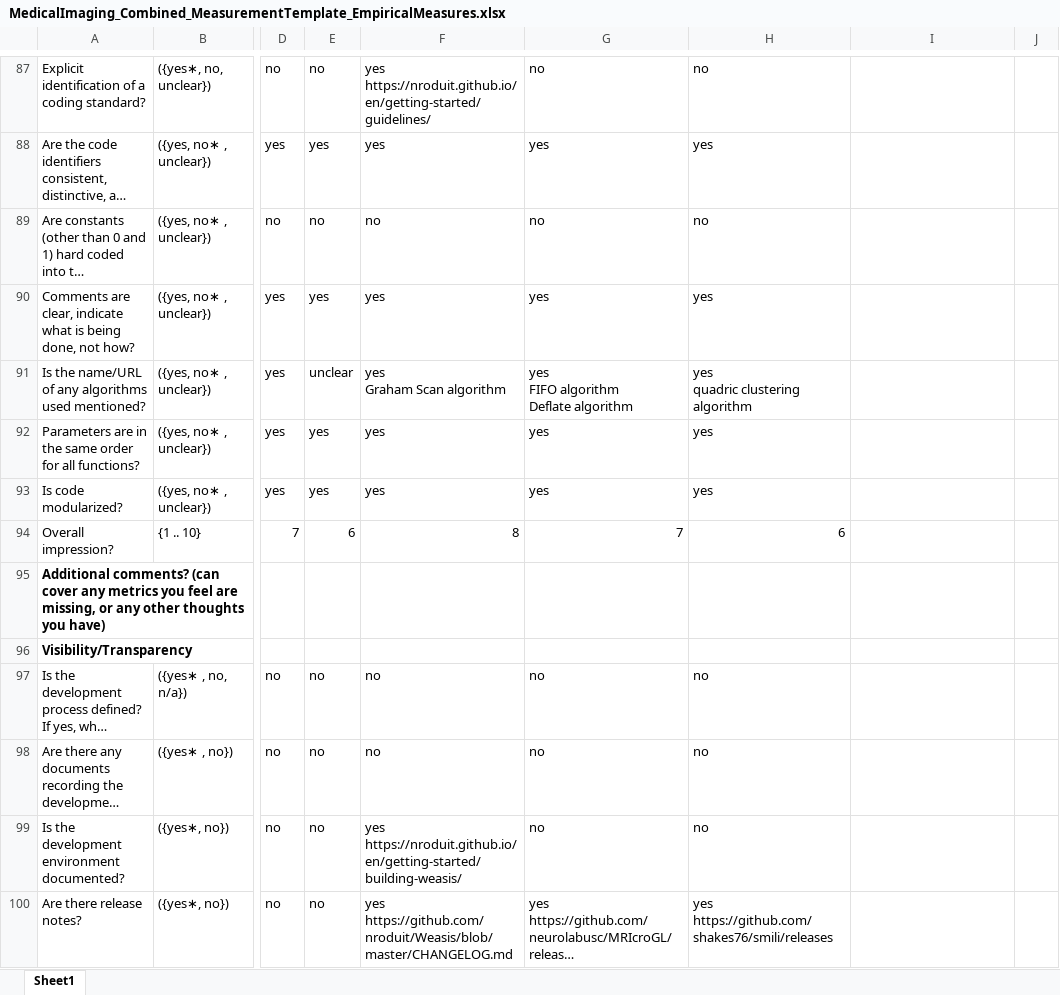
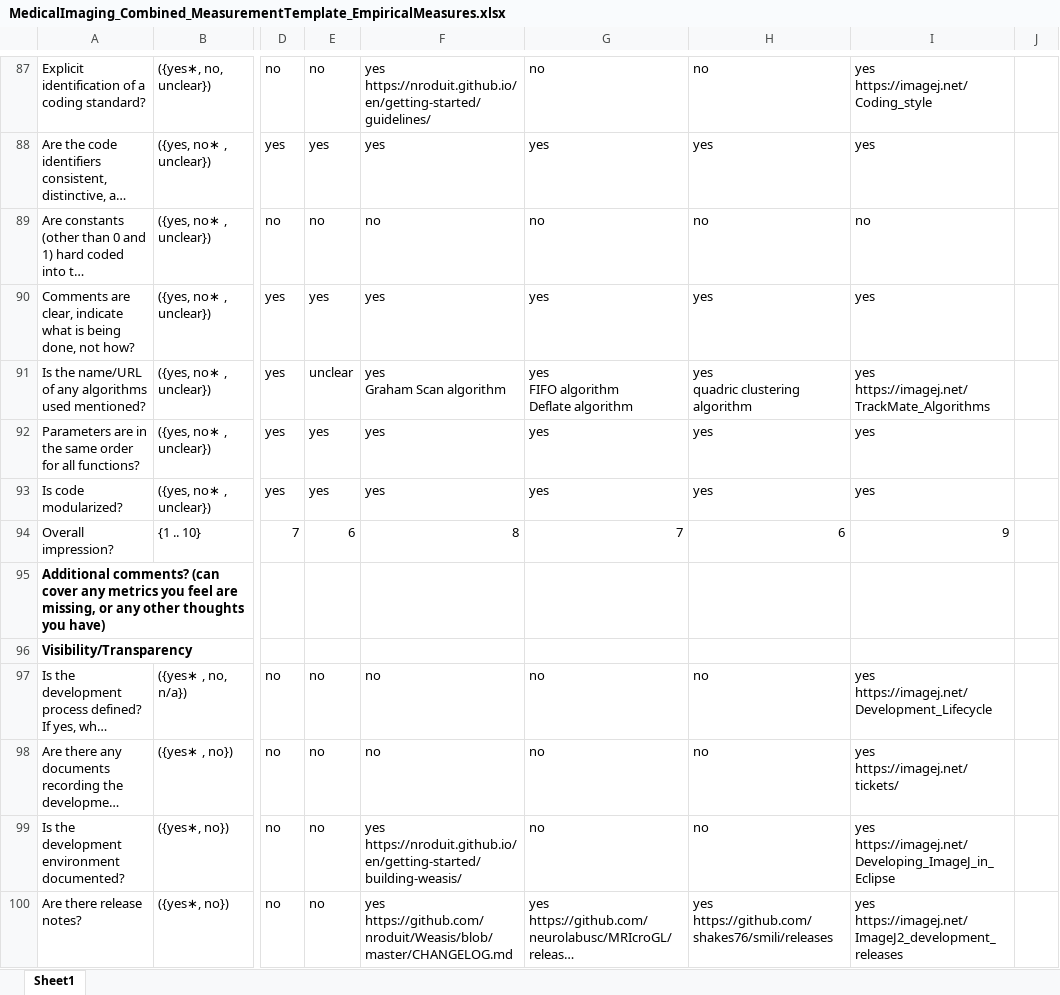
Before and after one commit to smiths/AIMSS, an Excel workbook: StateOfPractice/Ao-Notes/MedicalImaging_Combined_MeasurementTemplate_EmpiricalMeasures.xlsx, sheet Sheet1, drawn as a sheet; only a part is shown, gaps mark what is left out; long unchanged cells end in …; values as stored, in another font and other column widths than the file's, no borders; conditional formats not drawn; ↵ is a line break in a cell; the diff covers the shown part only; the diff names each change by its address in the sheet, - before the commit and + after, or states it on an @@ line.

```diff
--- a/StateOfPractice/Ao-Notes/MedicalImaging_Combined_MeasurementTemplate_EmpiricalMeasures.xlsx (sheet Sheet1)
+++ b/StateOfPractice/Ao-Notes/MedicalImaging_Combined_MeasurementTemplate_EmpiricalMeasures.xlsx (sheet Sheet1)
-I87: (empty)
+I87: yes ↵ https://imagej.net/Coding_style
-I88: (empty)
+I88: yes
-I89: (empty)
+I89: no
-I90: (empty)
+I90: yes
-I91: (empty)
+I91: yes ↵ https://imagej.net/TrackMate_Algorithms
-I92:I93: (empty)
+I92:I93: yes
-I94: (empty)
+I94: 9
-I97: (empty)
+I97: yes ↵ https://imagej.net/Development_Lifecycle
-I98: (empty)
+I98: yes ↵ https://imagej.net/tickets/
-I99: (empty)
+I99: yes ↵ https://imagej.net/Developing_ImageJ_in_Eclipse
-I100: (empty)
+I100: yes ↵ https://imagej.net/ImageJ2_development_releases
```
Also changed, not shown: 114 edited cells and cell formats elsewhere in this sheet.
